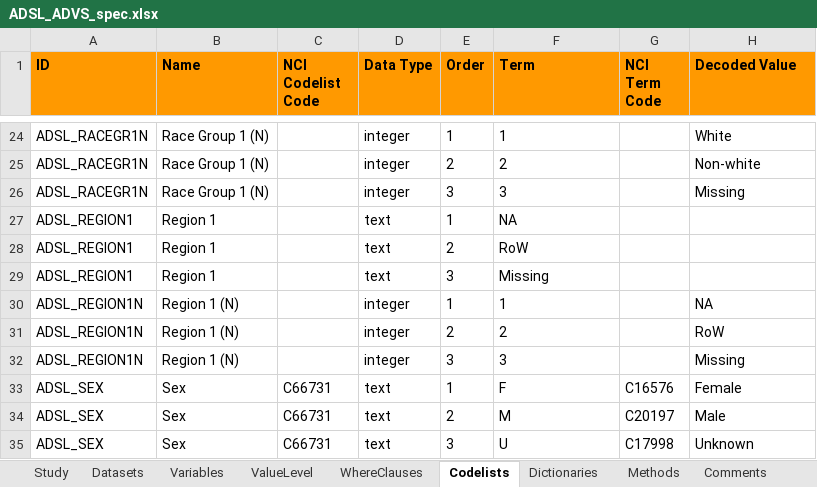
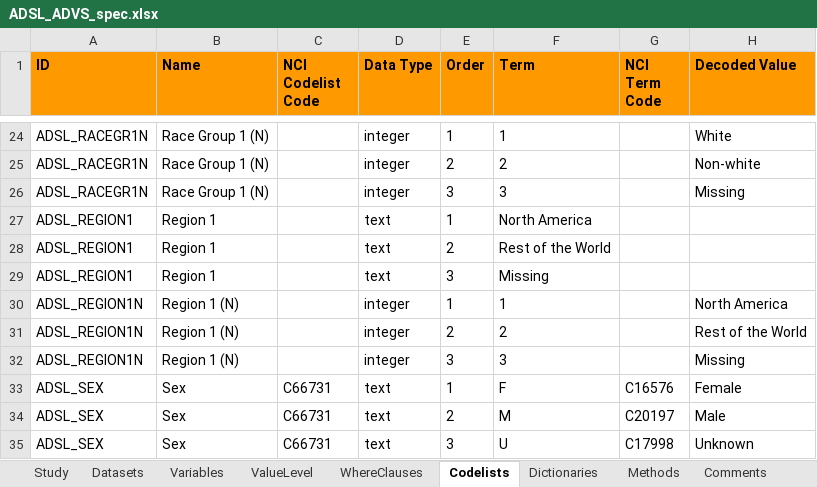
Before and after one commit to pharmaverse/examples, an Excel workbook: metadata/ADSL_ADVS_spec.xlsx, sheet Codelists, drawn as a sheet; only a part is shown, gaps mark what is left out; values as stored, in another font and other column widths than the file's, no borders; the diff names each change by its address in the sheet, - before the commit and + after, or states it on an @@ line.

```diff
--- a/metadata/ADSL_ADVS_spec.xlsx (sheet Codelists)
+++ b/metadata/ADSL_ADVS_spec.xlsx (sheet Codelists)
-F27 (Term): NA
+F27 (Term): North America
-F28 (Term): RoW
+F28 (Term): Rest of the World
-H30 (Decoded Value): NA
+H30 (Decoded Value): North America
-H31 (Decoded Value): RoW
+H31 (Decoded Value): Rest of the World
```
Also changed, not shown: sheet Variables, sheet Methods.
